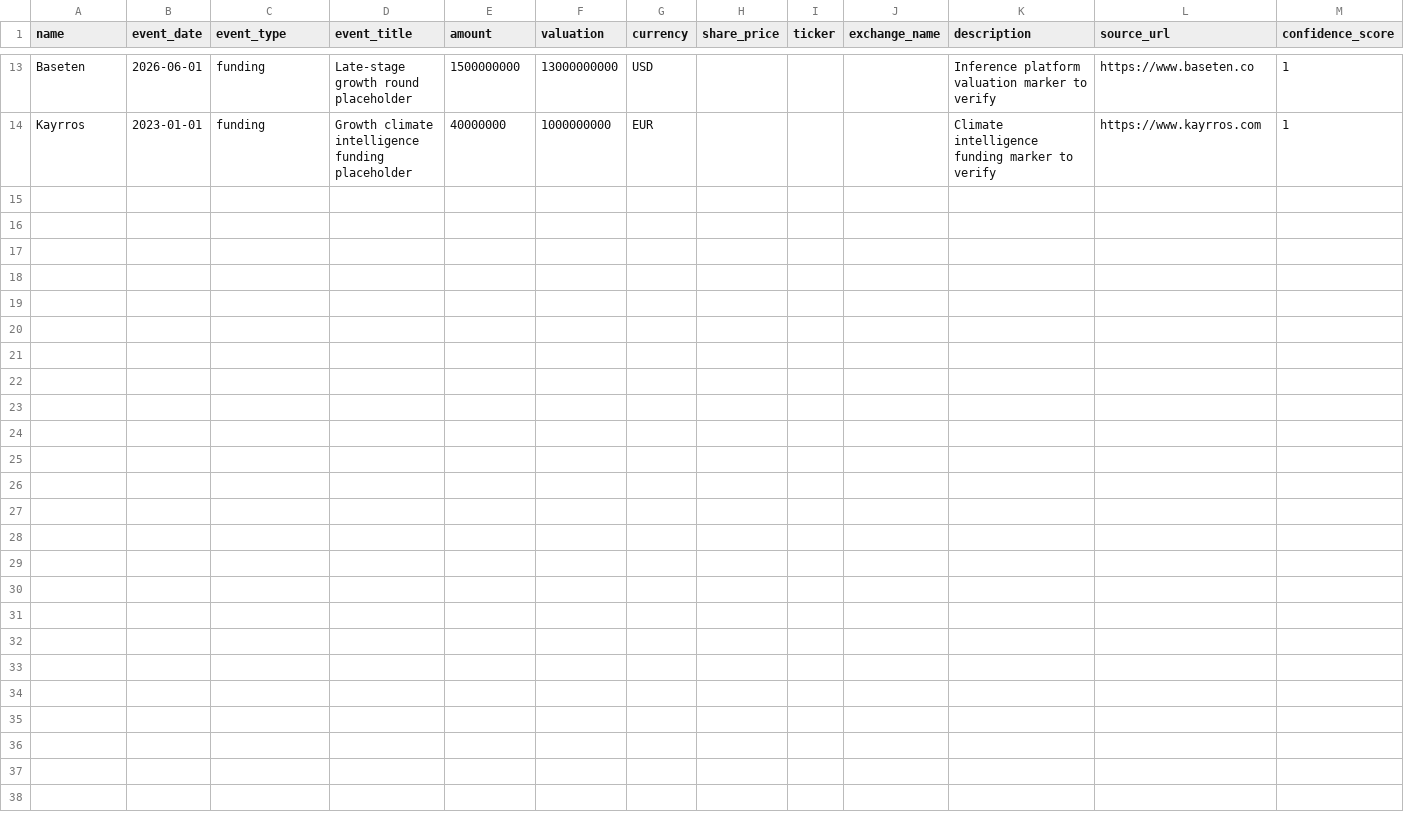
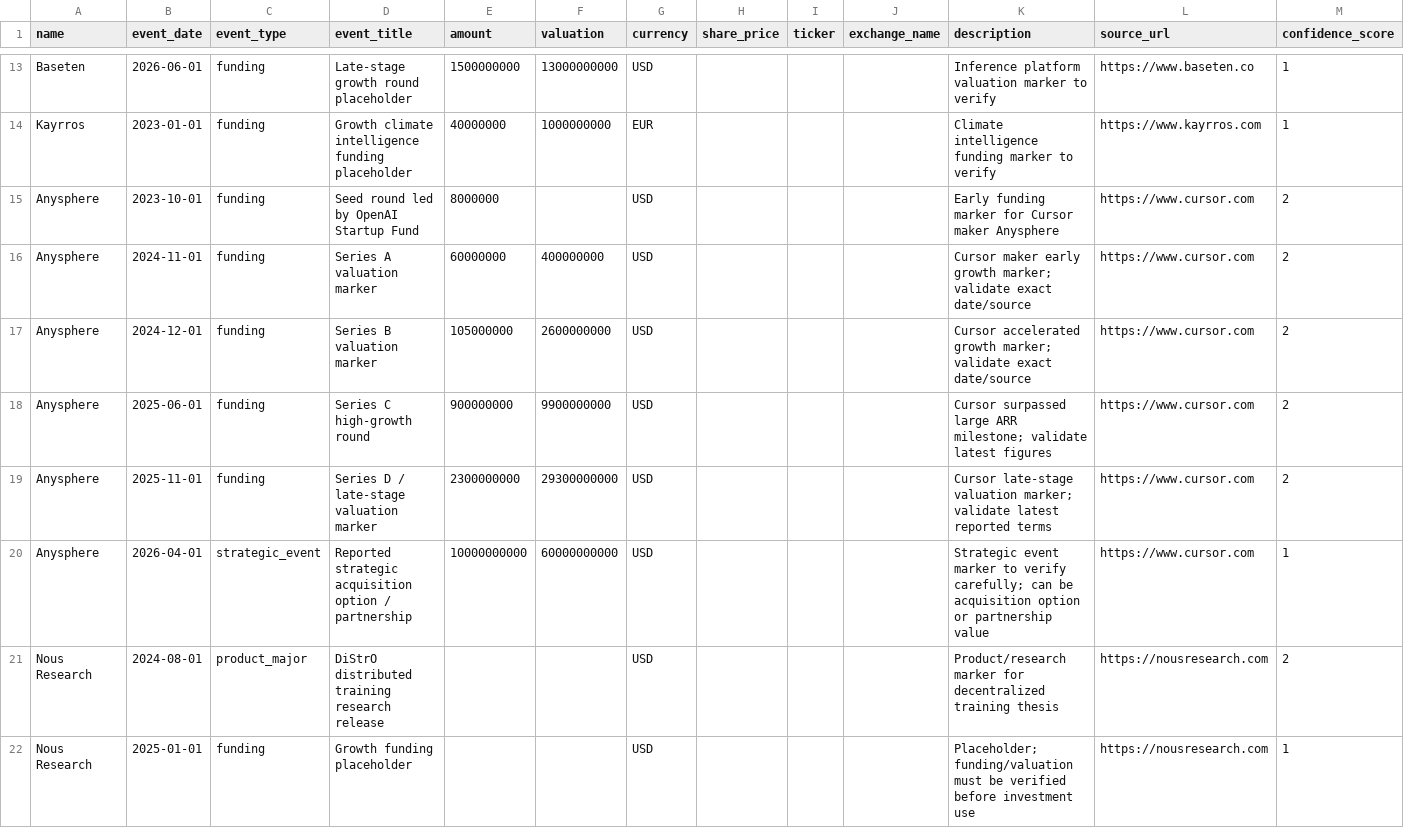
Before and after one commit to KM-IA-Agency/KAM_AI_Startup_Investment_Radar, a CSV file: data/seeds/financial_events_seed.csv, drawn as a sheet; only a part is shown, gaps mark what is left out.

Commit message:
Add Anysphere Cursor and Nous Hermes financial events

```diff
--- a/data/seeds/financial_events_seed.csv
+++ b/data/seeds/financial_events_seed.csv
@@ -14 +14,9 @@ Baseten,2026-06-01,funding,Late-stage growth round placeholder,1500000000,130000
 Kayrros,2023-01-01,funding,Growth climate intelligence funding placeholder,40000000,1000000000,EUR,,,,Climate intelligence funding marker to verify,https://www.kayrros.com,1
+Anysphere,2023-10-01,funding,Seed round led by OpenAI Startup Fund,8000000,,USD,,,,Early funding marker for Cursor maker Anysphere,https://www.cursor.com,2
+Anysphere,2024-11-01,funding,Series A valuation marker,60000000,400000000,USD,,,,Cursor maker early growth marker; validate exact date/source,https://www.cursor.com,2
+Anysphere,2024-12-01,funding,Series B valuation marker,105000000,2600000000,USD,,,,Cursor accelerated growth marker; validate exact date/source,https://www.cursor.com,2
+Anysphere,2025-06-01,funding,Series C high-growth round,900000000,9900000000,USD,,,,Cursor surpassed large ARR milestone; validate latest figures,https://www.cursor.com,2
+Anysphere,2025-11-01,funding,Series D / late-stage valuation marker,2300000000,29300000000,USD,,,,Cursor late-stage valuation marker; validate latest reported terms,https://www.cursor.com,2
+Anysphere,2026-04-01,strategic_event,Reported strategic acquisition option / partnership,10000000000,60000000000,USD,,,,Strategic event marker to verify carefully; can be acquisition option or partnership value,https://www.cursor.com,1
+Nous Research,2024-08-01,product_major,DiStrO distributed training research release,, ,USD,,,,Product/research marker for decentralized training thesis,https://nousresearch.com,2
+Nous Research,2025-01-01,funding,Growth funding placeholder,, ,USD,,,,Placeholder; funding/valuation must be verified before investment use,https://nousresearch.com,1
```
